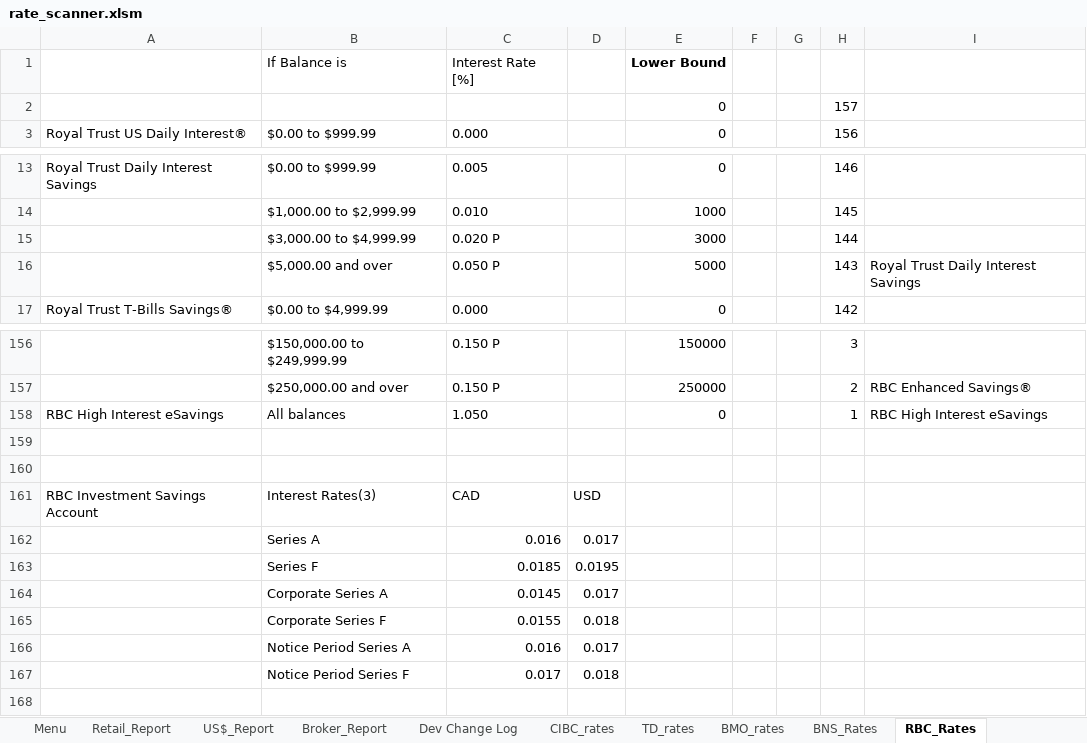
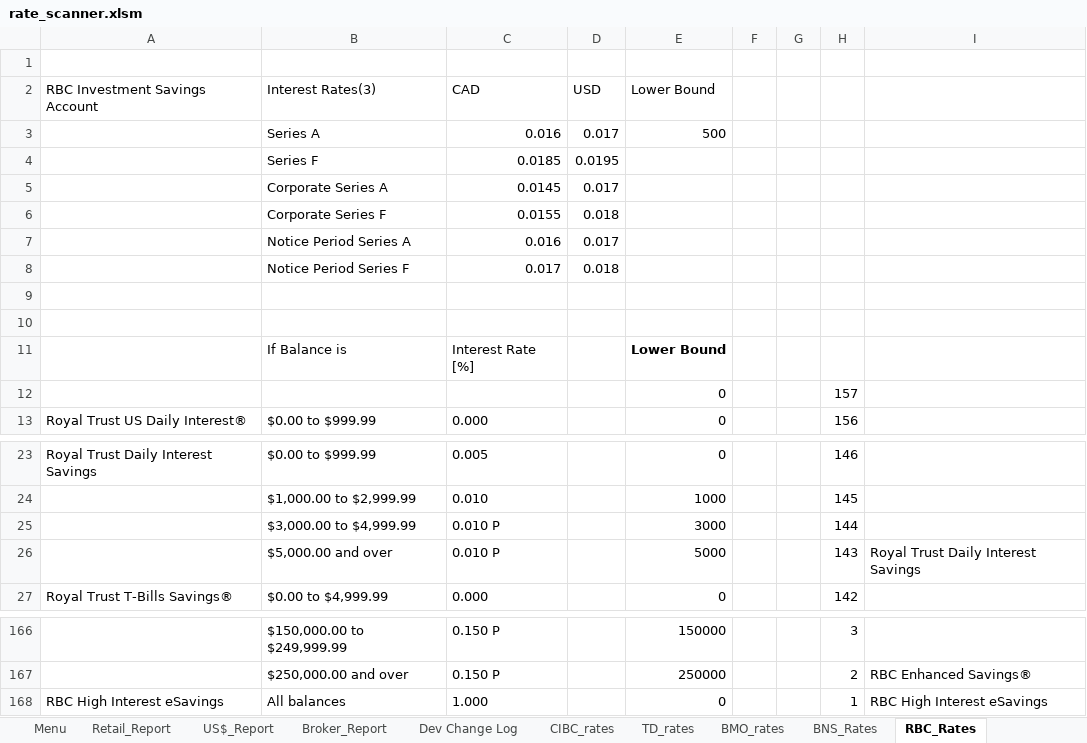
Before and after one commit to Strathhardie/Competitive-Tracker-Public, an Excel workbook: Rate Scanner/rate_scanner.xlsm, sheet RBC_Rates, drawn as a sheet; only a part is shown, gaps mark what is left out; values as stored, in another font and other column widths than the file's, no borders; table styles not drawn; removed rows and columns are numbered as before the commit, all else as after; the diff covers the shown part only; the diff names each change by its address in the sheet, - before the commit and + after, or states it on an @@ line.

```diff
--- a/Rate Scanner/rate_scanner.xlsm (sheet RBC_Rates)
+++ b/Rate Scanner/rate_scanner.xlsm (sheet RBC_Rates)
+row 1: (empty)
+row 2: RBC Investment Savings Account | Interest Rates(3) | CAD | USD | Lower Bound
+row 3:  | Series A | 0.016 | 0.017 | 500
@@ row 163 moved to row 4: Series F @@
@@ row 164 moved to row 5: Corporate Series A @@
@@ row 165 moved to row 6: Corporate Series F @@
@@ row 166 moved to row 7: Notice Period Series A @@
@@ row 167 moved to row 8: Notice Period Series F @@
+row 9: (empty)
+row 10: (empty)
-C25: 0.020 P
+C25: 0.010 P
-C26: 0.050 P
+C26: 0.010 P
-C168: 1.050
+C168: 1.000
-row 159: (empty)
-row 160: (empty)
-row 161: RBC Investment Savings Account | Interest Rates(3) | CAD | USD
-row 162:  | Series A | 0.016 | 0.017
```
Also changed, not shown: 11 edited cells elsewhere in this sheet, sheet TD_rates, sheet BNS_Rates, sheet Retail_Report, sheet Broker_Report, sheet US$_Report, sheet Simplii_rates, 9 more sheets, other sheet tabs, formulas that keep their value, hidden cells, charts or pictures, 5 other files.
